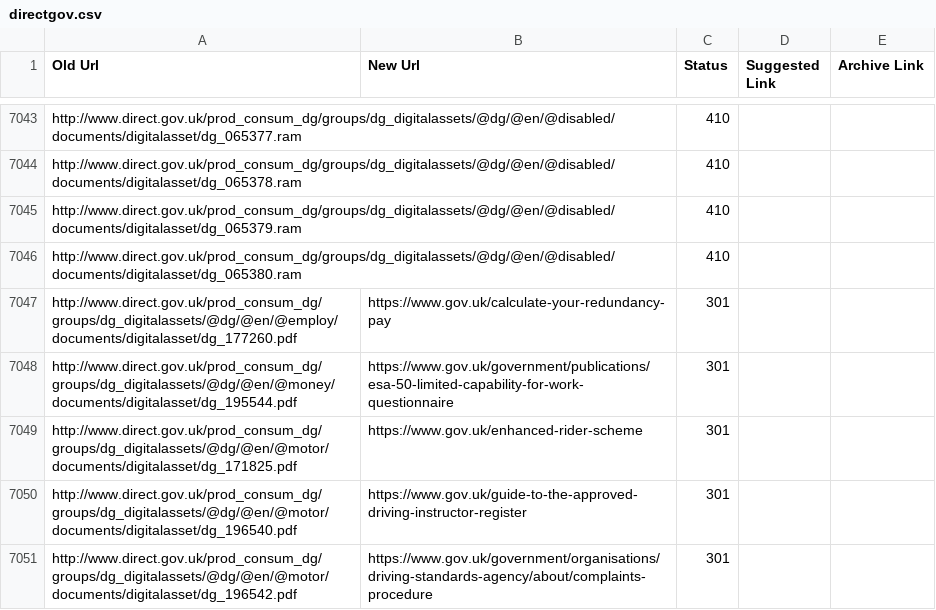
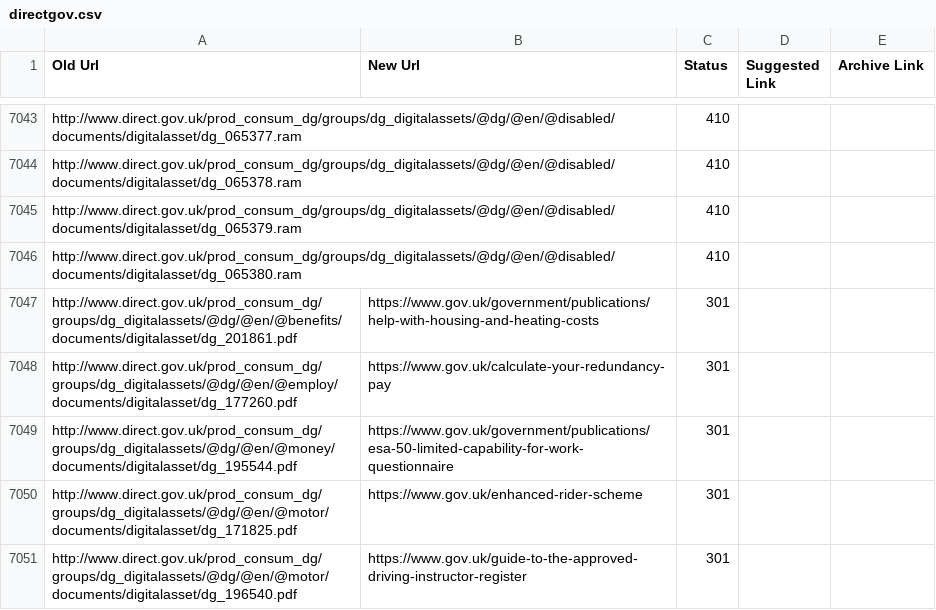
Before and after one commit to alphagov/transition-config, a CSV file: data/mappings/directgov.csv, drawn as a sheet; only a part is shown, gaps mark what is left out; the shorter side is filled out with more unchanged rows.

Commit message:
Updated mappings - zendesk request

```diff
--- a/data/mappings/directgov.csv
+++ b/data/mappings/directgov.csv
@@ -7046,2 +7046,3 @@ http://www.direct.gov.uk/prod_consum_dg/groups/dg_digitalassets/@dg/@en/@disable
 http://www.direct.gov.uk/prod_consum_dg/groups/dg_digitalassets/@dg/@en/@disabled/documents/digitalasset/dg_065380.ram,,410,,
+http://www.direct.gov.uk/prod_consum_dg/groups/dg_digitalassets/@dg/@en/@benefits/documents/digitalasset/dg_201861.pdf,https://www.gov.uk/government/publications/help-with-housing-and-heating-costs,301,,
 http://www.direct.gov.uk/prod_consum_dg/groups/dg_digitalassets/@dg/@en/@employ/documents/digitalasset/dg_177260.pdf,https://www.gov.uk/calculate-your-redundancy-pay,301
```
